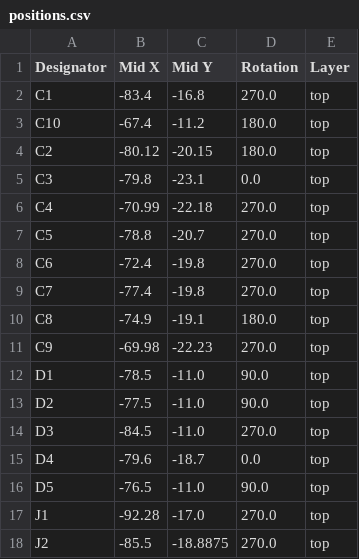
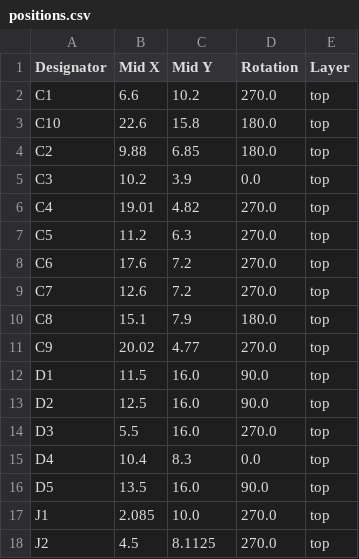
Before and after one commit to revk/Tasmotizer-PCB, a CSV file: PCB/Tas/production/positions.csv, drawn as a sheet; only a part is shown; the diff covers the shown part only.

```diff
--- a/PCB/Tas/production/positions.csv
+++ b/PCB/Tas/production/positions.csv
@@ -1,18 +1,18 @@
 Designator,Mid X,Mid Y,Rotation,Layer
-C1,-83.4,-16.8,270.0,top
-C10,-67.4,-11.2,180.0,top
-C2,-80.12,-20.15,180.0,top
-C3,-79.8,-23.1,0.0,top
-C4,-70.99,-22.18,270.0,top
-C5,-78.8,-20.7,270.0,top
-C6,-72.4,-19.8,270.0,top
-C7,-77.4,-19.8,270.0,top
-C8,-74.9,-19.1,180.0,top
-C9,-69.98,-22.23,270.0,top
-D1,-78.5,-11.0,90.0,top
-D2,-77.5,-11.0,90.0,top
-D3,-84.5,-11.0,270.0,top
-D4,-79.6,-18.7,0.0,top
-D5,-76.5,-11.0,90.0,top
-J1,-92.28,-17.0,270.0,top
-J2,-85.5,-18.8875,270.0,top
+C1,6.6,10.2,270.0,top
+C10,22.6,15.8,180.0,top
+C2,9.88,6.85,180.0,top
+C3,10.2,3.9,0.0,top
+C4,19.01,4.82,270.0,top
+C5,11.2,6.3,270.0,top
+C6,17.6,7.2,270.0,top
+C7,12.6,7.2,270.0,top
+C8,15.1,7.9,180.0,top
+C9,20.02,4.77,270.0,top
+D1,11.5,16.0,90.0,top
+D2,12.5,16.0,90.0,top
+D3,5.5,16.0,270.0,top
+D4,10.4,8.3,0.0,top
+D5,13.5,16.0,90.0,top
+J1,2.085,10.0,270.0,top
+J2,4.5,8.1125,270.0,top
```
Also changed, not shown: 32 edited cells elsewhere in this file, 5 other files.
